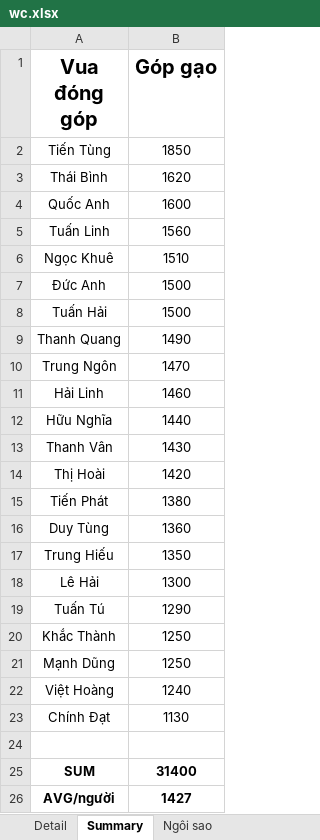
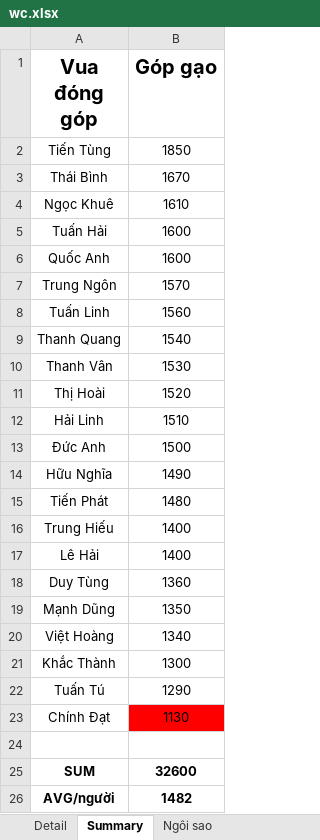
Before and after one commit to Lucifer-02/wc, an Excel workbook: wc.xlsx, sheet Summary, drawn as a sheet; values as stored, in another font and other column widths than the file's, no borders; charts and pictures not drawn; removed rows and columns are numbered as before the commit, all else as after; the diff names each change by its address in the sheet, - before the commit and + after, or states it on an @@ line.

```diff
--- a/wc.xlsx (sheet Summary)
+++ b/wc.xlsx (sheet Summary)
-B3 (Góp gạo): 1620
+B3 (Góp gạo): 1670
+row 4: Ngọc Khuê | 1610
+row 5: Tuấn Hải | 1600
+row 7: Trung Ngôn | 1570
+row 9: Thanh Quang | 1540
+row 10: Thanh Vân | 1530
+row 11: Thị Hoài | 1520
-A12 (Vua đóng góp): Ngọc Khuê
+A12 (Vua đóng góp): Hải Linh
-row 8: Tuấn Hải | 1500
-row 9: Thanh Quang | 1490
-row 10: Trung Ngôn | 1470
-row 11: Hải Linh | 1460
-B14 (Góp gạo): 1440
+B14 (Góp gạo): 1490
-row 13: Thanh Vân | 1430
-row 14: Thị Hoài | 1420
-B15 (Góp gạo): 1380
+B15 (Góp gạo): 1480
+row 16: Trung Hiếu | 1400
+row 17: Lê Hải | 1400
-A19 (Vua đóng góp): Trung Hiếu
+A19 (Vua đóng góp): Mạnh Dũng
+row 20: Việt Hoàng | 1340
-A21 (Vua đóng góp): Lê Hải
+A21 (Vua đóng góp): Khắc Thành
-row 20: Khắc Thành | 1250
-row 21: Mạnh Dũng | 1250
-row 22: Việt Hoàng | 1240
-B23 fill: none
+B23 fill: #FF0000
-B25 (Góp gạo): 31400
+B25 (Góp gạo): 32600
-B26 (Góp gạo): 1427
+B26 (Góp gạo): 1482
```
Also changed, not shown: sheet Detail, sheet Ngôi sao, 4 other files.
